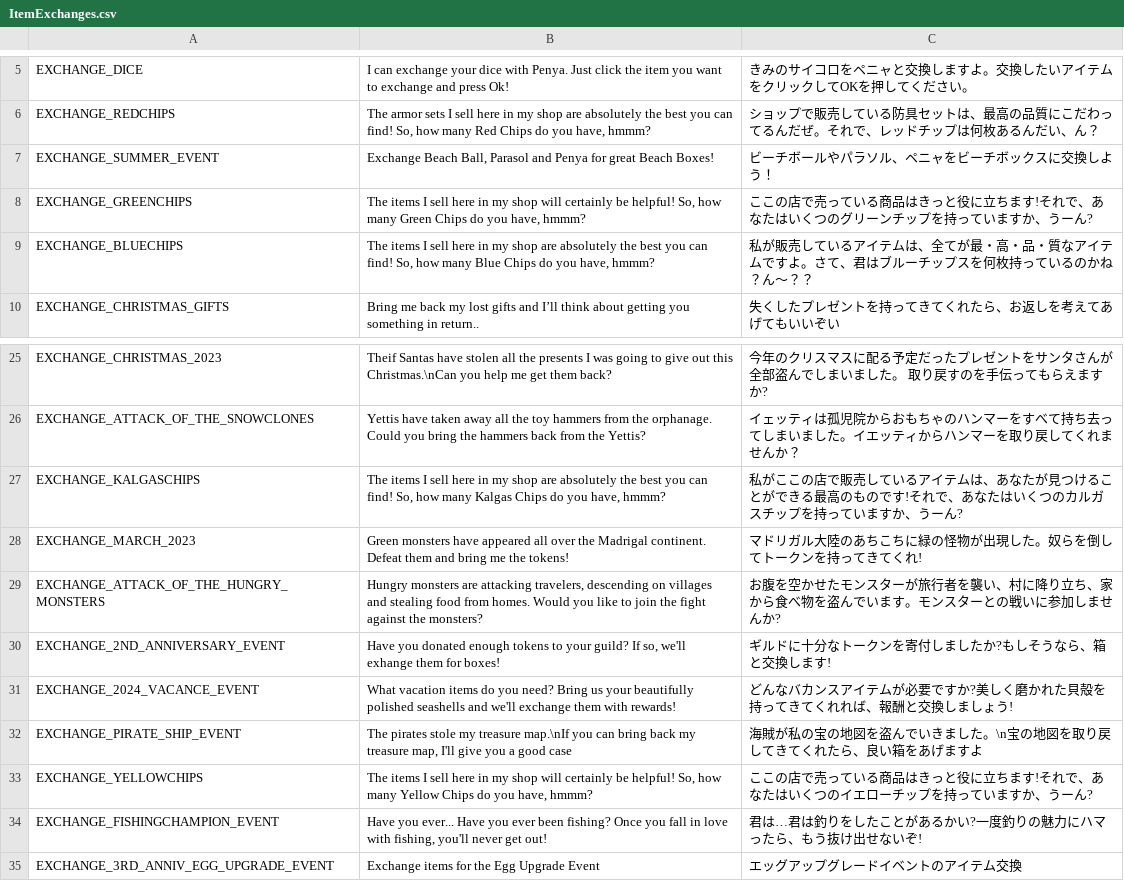
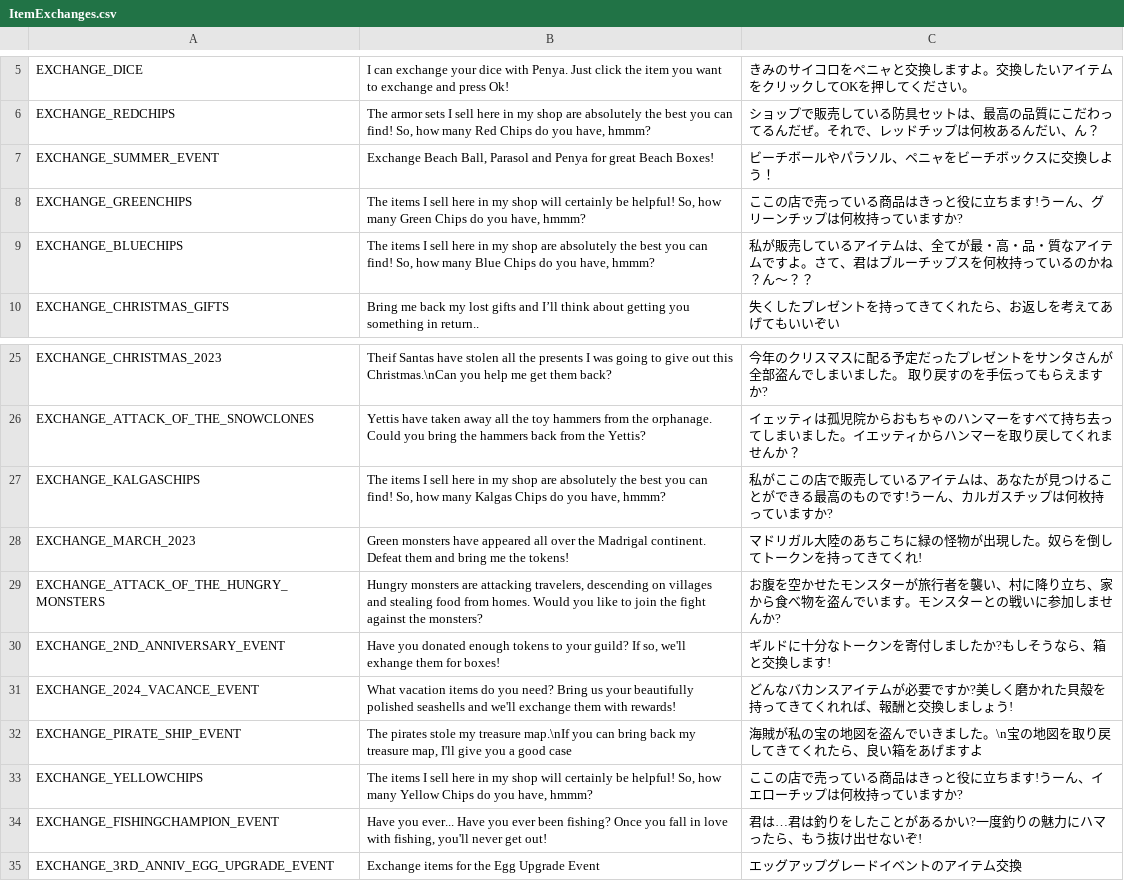
Before and after one commit to rica-augur/Flyff-Universe-Translations, a CSV file: Japanese/ItemExchanges.csv, drawn as a sheet; only a part is shown, gaps mark what is left out.

Commit message:
[Japanese] Fix unnatural phrasing in chip exchange NPC dialogues

```diff
--- a/Japanese/ItemExchanges.csv
+++ b/Japanese/ItemExchanges.csv
@@ -7,3 +7,3 @@ EXCHANGE_REDCHIPS,"The armor sets I sell here in my shop are absolutely the best
 EXCHANGE_SUMMER_EVENT,"Exchange Beach Ball, Parasol and Penya for great Beach Boxes!",ビーチボールやパラソル、ペニャをビーチボックスに交換しよう！
-EXCHANGE_GREENCHIPS,"The items I sell here in my shop will certainly be helpful! So, how many Green Chips do you have, hmmm?",ここの店で売っている商品はきっと役に立ちます!それで、あなたはいくつのグリーンチップを持っていますか、うーん?
+EXCHANGE_GREENCHIPS,"The items I sell here in my shop will certainly be helpful! So, how many Green Chips do you have, hmmm?",ここの店で売っている商品はきっと役に立ちます!うーん、グリーンチップは何枚持っていますか?
 EXCHANGE_BLUECHIPS,"The items I sell here in my shop are absolutely the best you can find! So, how many Blue Chips do you have, hmmm?",私が販売しているアイテムは、全てが最・高・品・質なアイテムですよ。さて、君はブルーチップスを何枚持っているのかね？ん～？？
@@ -26,3 +26,3 @@ EXCHANGE_CHRISTMAS_2023,Theif Santas have stolen all the presents I was going to
 EXCHANGE_ATTACK_OF_THE_SNOWCLONES,Yettis have taken away all the toy hammers from the orphanage. Could you bring the hammers back from the Yettis?,イェッティは孤児院からおもちゃのハンマーをすべて持ち去ってしまいました。イエッティからハンマーを取り戻してくれませんか？
-EXCHANGE_KALGASCHIPS,"The items I sell here in my shop are absolutely the best you can find! So, how many Kalgas Chips do you have, hmmm?",私がここの店で販売しているアイテムは、あなたが見つけることができる最高のものです!それで、あなたはいくつのカルガスチップを持っていますか、うーん?
+EXCHANGE_KALGASCHIPS,"The items I sell here in my shop are absolutely the best you can find! So, how many Kalgas Chips do you have, hmmm?",私がここの店で販売しているアイテムは、あなたが見つけることができる最高のものです!うーん、カルガスチップは何枚持っていますか?
 EXCHANGE_MARCH_2023,Green monsters have appeared all over the Madrigal continent. Defeat them and bring me the tokens!,マドリガル大陸のあちこちに緑の怪物が出現した。奴らを倒してトークンを持ってきてくれ!
@@ -32,3 +32,3 @@ EXCHANGE_2024_VACANCE_EVENT,What vacation items do you need? Bring us your beaut
 EXCHANGE_PIRATE_SHIP_EVENT,"The pirates stole my treasure map.\nIf you can bring back my treasure map, I'll give you a good case","海賊が私の宝の地図を盗んでいきました。\n宝の地図を取り戻してきてくれたら、良い箱をあげますよ"
-EXCHANGE_YELLOWCHIPS,"The items I sell here in my shop will certainly be helpful! So, how many Yellow Chips do you have, hmmm?",ここの店で売っている商品はきっと役に立ちます!それで、あなたはいくつのイエローチップを持っていますか、うーん?
+EXCHANGE_YELLOWCHIPS,"The items I sell here in my shop will certainly be helpful! So, how many Yellow Chips do you have, hmmm?",ここの店で売っている商品はきっと役に立ちます!うーん、イエローチップは何枚持っていますか?
 EXCHANGE_FISHINGCHAMPION_EVENT,"Have you ever... Have you ever been fishing? Once you fall in love with fishing, you'll never get out!",君は…君は釣りをしたことがあるかい?一度釣りの魅力にハマったら、もう抜け出せないぞ!
```
